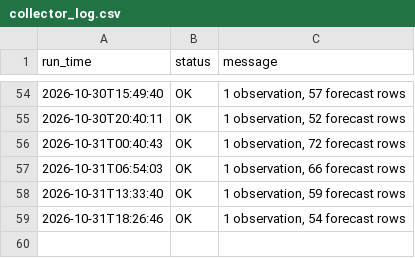
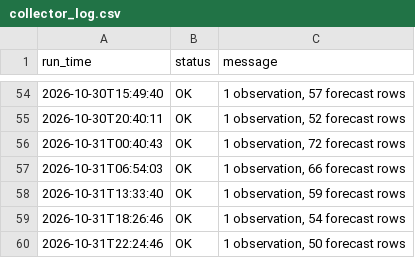
Before and after one commit to imannajihahzainol/IOT-WEATHER-PROJECT, a CSV file: data/collector_log.csv, drawn as a sheet; only a part is shown, gaps mark what is left out; the diff names each change by its address in the sheet, - before the commit and + after, or states it on an @@ line.

```diff
--- a/data/collector_log.csv
+++ b/data/collector_log.csv
+row 60: 2026-10-31T22:24:46 | OK | 1 observation, 50 forecast rows
```
Also changed, not shown: data/forecasts.csv, data/observations.csv, 1 other file.
